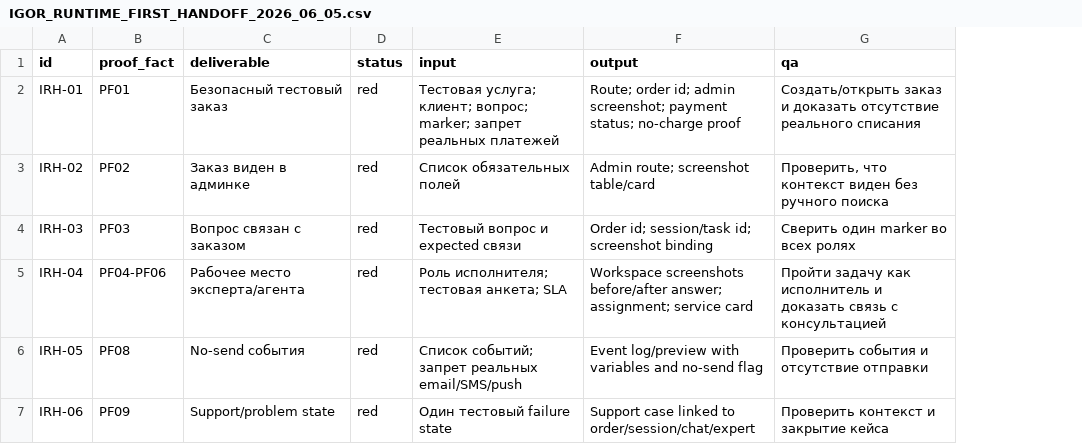
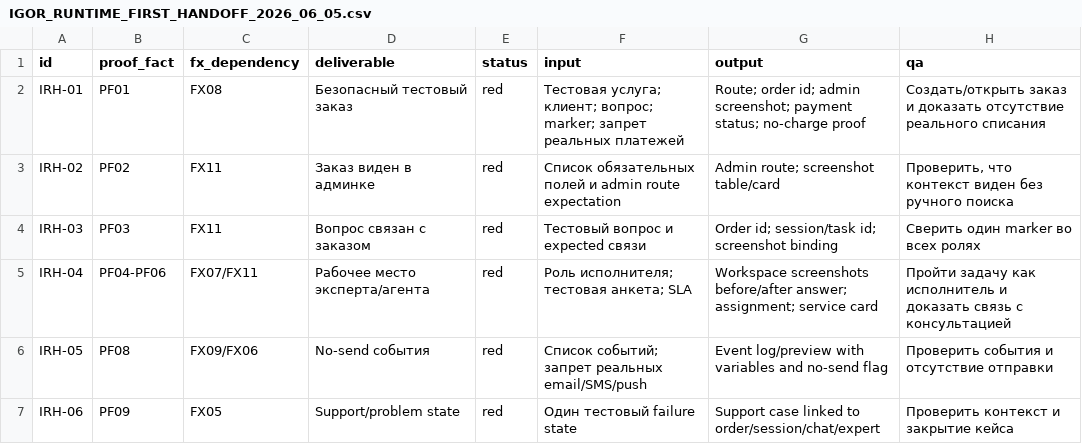
Before and after one commit to cutthreat/confideline, a CSV file: web/blue-panel/docs/artifacts/IGOR_RUNTIME_FIRST_HANDOFF_2026_06_05.csv, drawn as a sheet; addresses are those after the commit; the diff names each change by its address in the sheet, - before the commit and + after, or states it on an @@ line.

```diff
--- a/web/blue-panel/docs/artifacts/IGOR_RUNTIME_FIRST_HANDOFF_2026_06_05.csv
+++ b/web/blue-panel/docs/artifacts/IGOR_RUNTIME_FIRST_HANDOFF_2026_06_05.csv
+column C (fx_dependency), rows 2-7: FX08 | FX11 | FX11 | FX07/FX11 | FX09/FX06 | FX05
-F3 (input): Список обязательных полей
+F3 (input): Список обязательных полей и admin route expectation
```
Also changed, not shown: web/blue-panel/docs/artifacts/IGOR_TEST_ORDER_ACCEPTANCE_CONTRACT_2026_06_05.csv, 2 other files.
